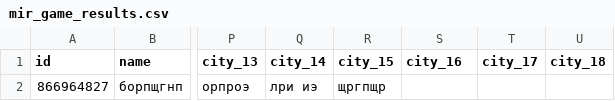
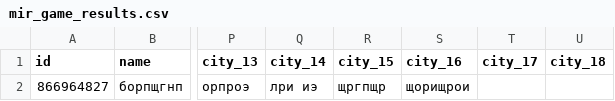
Before and after one commit to muzredmaksimov-dot/MIR_GAME, a CSV file: mir_game_results.csv, drawn as a sheet; only a part is shown, gaps mark what is left out; the diff names each change by its address in the sheet, - before the commit and + after, or states it on an @@ line.

Commit message:
update results

```diff
--- a/mir_game_results.csv
+++ b/mir_game_results.csv
-S2 (city_16): (empty)
+S2 (city_16): щорищрои
```
